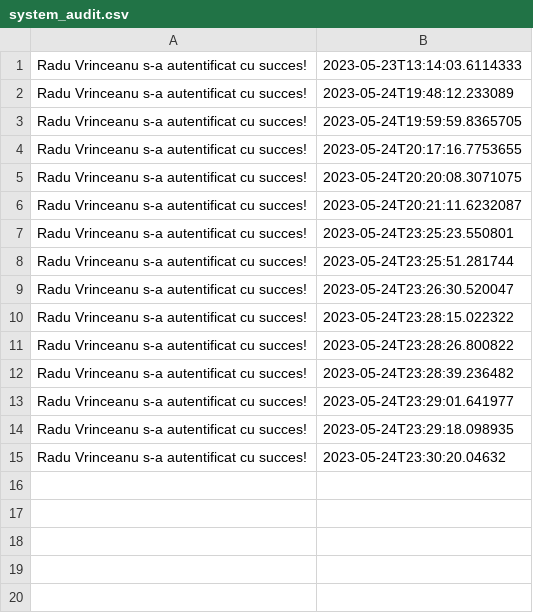
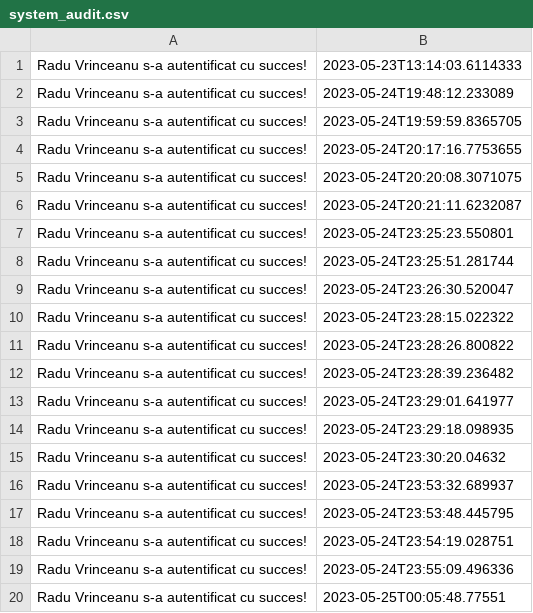
Before and after one commit to iRaduS/JAuction, a CSV file: data/system_audit.csv, drawn as a sheet.

```diff
--- a/data/system_audit.csv
+++ b/data/system_audit.csv
@@ -15 +15,6 @@ Radu Vrinceanu s-a autentificat cu succes!,2023-05-24T23:29:18.098935
 Radu Vrinceanu s-a autentificat cu succes!,2023-05-24T23:30:20.04632
+Radu Vrinceanu s-a autentificat cu succes!,2023-05-24T23:53:32.689937
+Radu Vrinceanu s-a autentificat cu succes!,2023-05-24T23:53:48.445795
+Radu Vrinceanu s-a autentificat cu succes!,2023-05-24T23:54:19.028751
+Radu Vrinceanu s-a autentificat cu succes!,2023-05-24T23:55:09.496336
+Radu Vrinceanu s-a autentificat cu succes!,2023-05-25T00:05:48.77551
```
Also changed, not shown: 4 other files.
